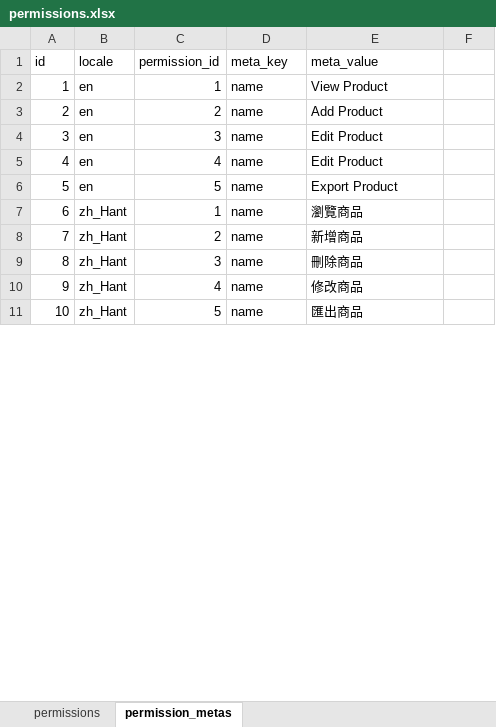
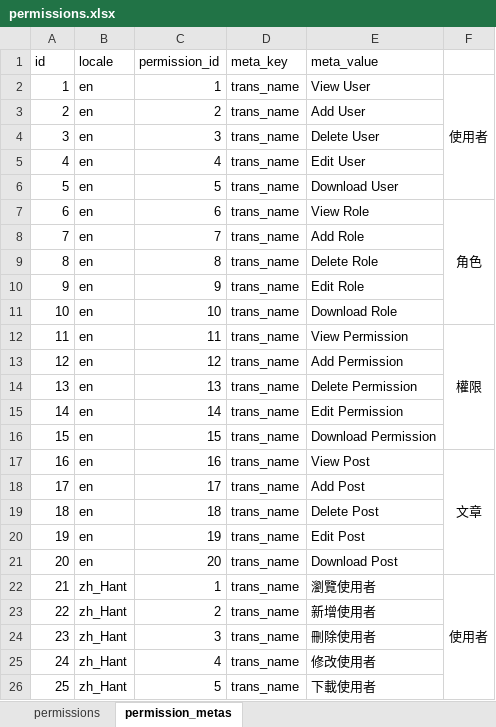
Before and after one commit to ronrun/laravel-ocadmin, an Excel workbook: database/imports/permissions.xlsx, sheet permission_metas, drawn as a sheet; only a part is shown; values as stored, in another font and other column widths than the file's, no borders; addresses are those after the commit; the diff covers the shown part only; the diff names each change by its address in the sheet, - before the commit and + after, or states it on an @@ line.

```diff
--- a/database/imports/permissions.xlsx (sheet permission_metas)
+++ b/database/imports/permissions.xlsx (sheet permission_metas)
-D2:D6 (meta_key): name
+D2:D6 (meta_key): trans_name
-E2 (meta_value): View Product
+E2 (meta_value): View User
-F2: (empty)
+F2: 使用者
+F2:F6 merged
-E3 (meta_value): Add Product
+E3 (meta_value): Add User
-E4 (meta_value): Edit Product
+E4 (meta_value): Delete User
-E5 (meta_value): Edit Product
+E5 (meta_value): Edit User
-E6 (meta_value): Export Product
+E6 (meta_value): Download User
+row 7: 6 | en | 6 | trans_name | View Role | 角色
+row 8: 7 | en | 7 | trans_name | Add Role
+row 9: 8 | en | 8 | trans_name | Delete Role
+row 10: 9 | en | 9 | trans_name | Edit Role
+row 11: 10 | en | 10 | trans_name | Download Role
+row 12: 11 | en | 11 | trans_name | View Permission | 權限
+row 13: 12 | en | 12 | trans_name | Add Permission
+row 14: 13 | en | 13 | trans_name | Delete Permission
+row 15: 14 | en | 14 | trans_name | Edit Permission
+row 16: 15 | en | 15 | trans_name | Download Permission
+row 17: 16 | en | 16 | trans_name | View Post | 文章
+row 18: 17 | en | 17 | trans_name | Add Post
+row 19: 18 | en | 18 | trans_name | Delete Post
+row 20: 19 | en | 19 | trans_name | Edit Post
+row 21: 20 | en | 20 | trans_name | Download Post
@@ column A (id) renumbered between rows 22 and 46 @@
-D22:D26 (meta_key): name
+D22:D26 (meta_key): trans_name
-E22 (meta_value): 瀏覽商品
+E22 (meta_value): 瀏覽使用者
-F22: (empty)
+F22: 使用者
+F22:F26 merged
-E23 (meta_value): 新增商品
+E23 (meta_value): 新增使用者
-E24 (meta_value): 刪除商品
+E24 (meta_value): 刪除使用者
-E25 (meta_value): 修改商品
+E25 (meta_value): 修改使用者
-E26 (meta_value): 匯出商品
+E26 (meta_value): 下載使用者
```
Also changed, not shown: 30 added rows, 11 edited cells and merged cells elsewhere in this sheet, sheet permissions, 42 other files.
